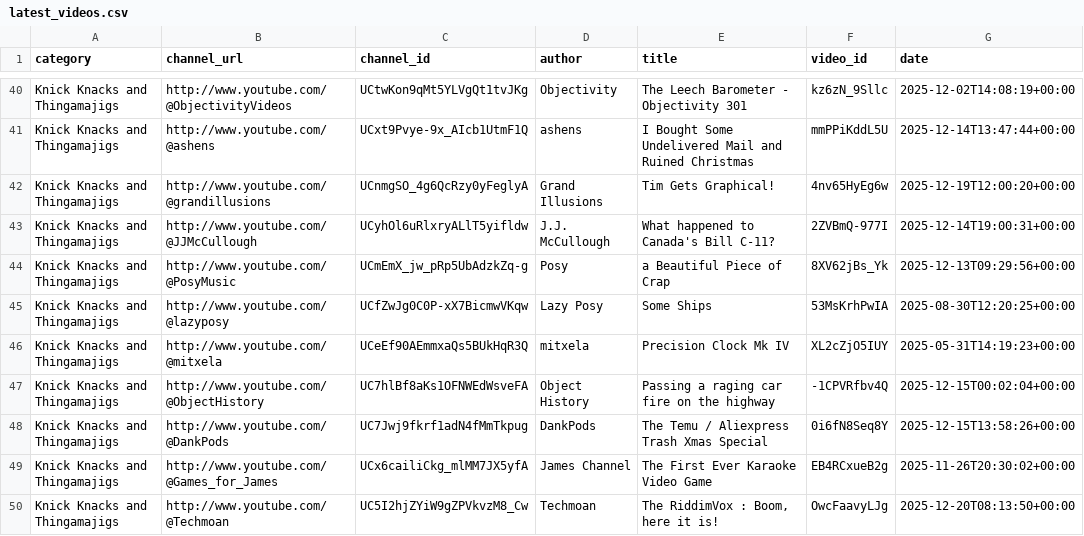
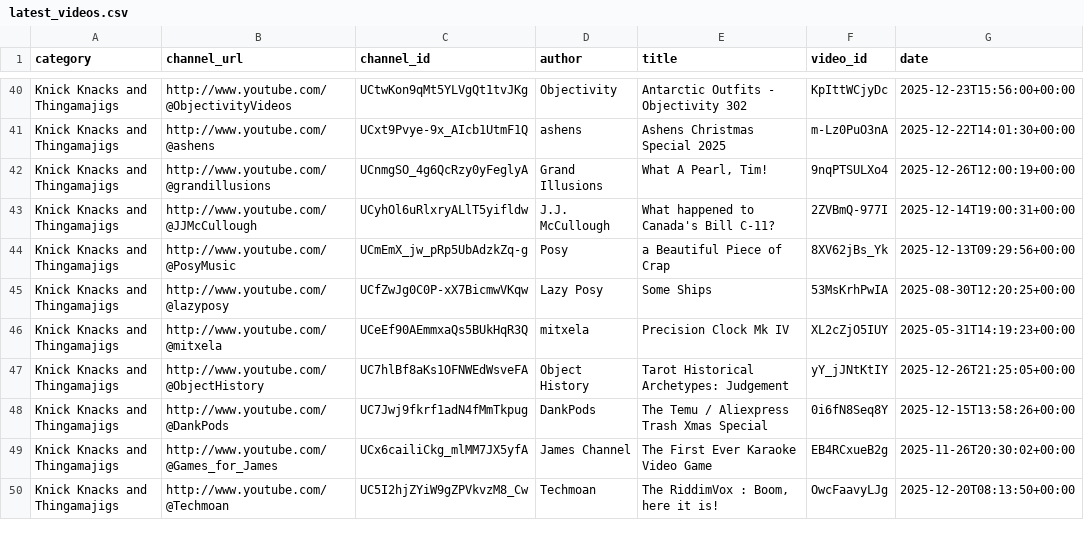
Before and after one commit to RMWinslow/ytrss, a CSV file: latest_videos.csv, drawn as a sheet; only a part is shown, gaps mark what is left out; the diff covers the shown part only; the diff names each change by its address in the sheet, - before the commit and + after, or states it on an @@ line.

```diff
--- a/latest_videos.csv
+++ b/latest_videos.csv
-E40 (title): The Leech Barometer - Objectivity 301
+E40 (title): Antarctic Outfits - Objectivity 302
-F40 (video_id): kz6zN_9Sllc
+F40 (video_id): KpIttWCjyDc
-G40 (date): 2025-12-02T14:08:19+00:00
+G40 (date): 2025-12-23T15:56:00+00:00
-E41 (title): I Bought Some Undelivered Mail and Ruined Christmas
+E41 (title): Ashens Christmas Special 2025
-F41 (video_id): mmPPiKddL5U
+F41 (video_id): m-Lz0PuO3nA
-G41 (date): 2025-12-14T13:47:44+00:00
+G41 (date): 2025-12-22T14:01:30+00:00
-E42 (title): Tim Gets Graphical!
+E42 (title): What A Pearl, Tim!
-F42 (video_id): 4nv65HyEg6w
+F42 (video_id): 9nqPTSULXo4
-G42 (date): 2025-12-19T12:00:20+00:00
+G42 (date): 2025-12-26T12:00:19+00:00
-E47 (title): Passing a raging car fire on the highway ￼
+E47 (title): Tarot Historical Archetypes: Judgement
-F47 (video_id): -1CPVRfbv4Q
+F47 (video_id): yY_jJNtKtIY
-G47 (date): 2025-12-15T00:02:04+00:00
+G47 (date): 2025-12-26T21:25:05+00:00
```
Also changed, not shown: 184 edited cells elsewhere in this file, 1 other file.
